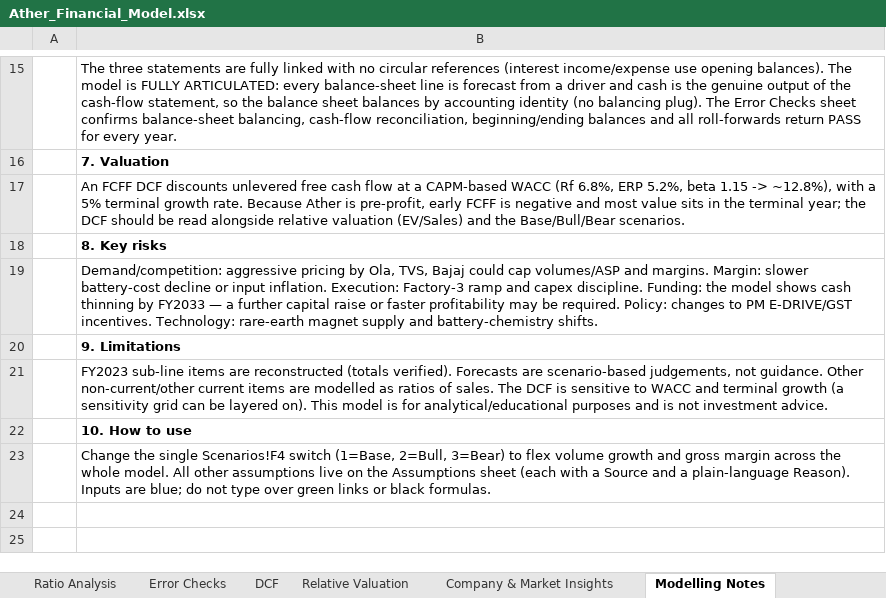
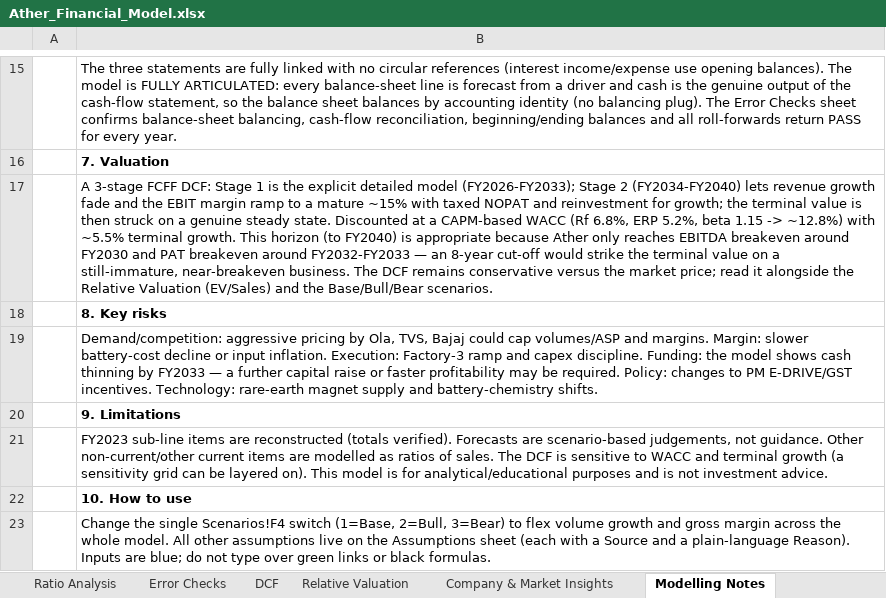
Before and after one commit to mbashivam897-rgb/Ather-energy, an Excel workbook: Ather_Financial_Model.xlsx, sheet Modelling Notes, drawn as a sheet; only a part is shown, gaps mark what is left out; values as stored, in another font and other column widths than the file's, no borders; the diff names each change by its address in the sheet, - before the commit and + after, or states it on an @@ line.

Commit message:
Convert DCF to 3-stage model (explicit FY26-33 + fade FY34-40 + terminal)
Stage 2 fade lets growth converge and EBIT margin ramp to a mature ~15% with taxed NOPAT and reinvestment, so terminal value is struck on a steady-state business rather than a still-immature FY2033. Validated: all checks PASS, no formula errors.

```diff
--- a/Ather_Financial_Model.xlsx (sheet Modelling Notes)
+++ b/Ather_Financial_Model.xlsx (sheet Modelling Notes)
-B17: An FCFF DCF discounts unlevered free cash flow at a CAPM-based WACC (Rf 6.8%, ERP 5.2%, beta 1.15 -> ~12.8%), with a 5% terminal growth rate. Because Ather is pre-profit, early FCFF is negative and most value sits in the terminal year; the DCF should be read alongside relative valuation (EV/Sales) and…
+B17: A 3-stage FCFF DCF: Stage 1 is the explicit detailed model (FY2026-FY2033); Stage 2 (FY2034-FY2040) lets revenue growth fade and the EBIT margin ramp to a mature ~15% with taxed NOPAT and reinvestment for growth; the terminal value is then struck on a genuine steady state. Discounted at a CAPM-based WACC (Rf 6.8%, ERP 5.2%, beta 1.15 -> ~12.8%) with ~5.5% terminal growth. This horizon (to FY2040) is appropriate because Ather only reaches EBITDA breakeven around FY2030 and PAT breakeven around FY2032-FY2033 — an 8-year cut-off would strike the terminal value on a still-immature, near-breakeven business. The DCF remains conservative versus the market price; read it alongside the Relative Valuation (EV/Sales) and…
```
Also changed, not shown: sheet DCF, sheet Cover, sheet Relative Valuation, 1 other file.
